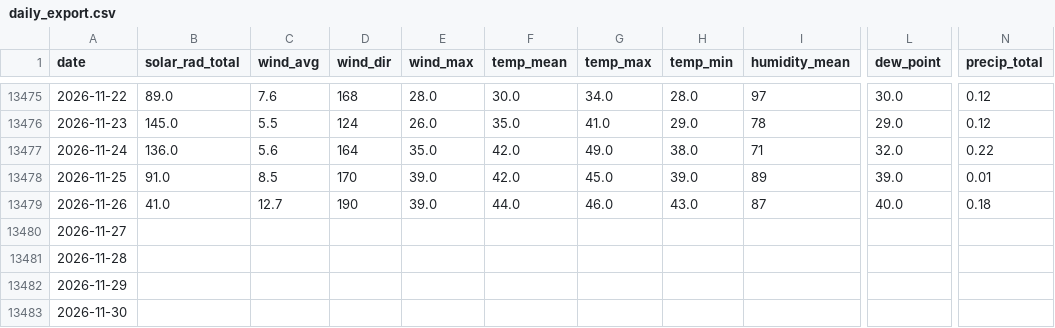
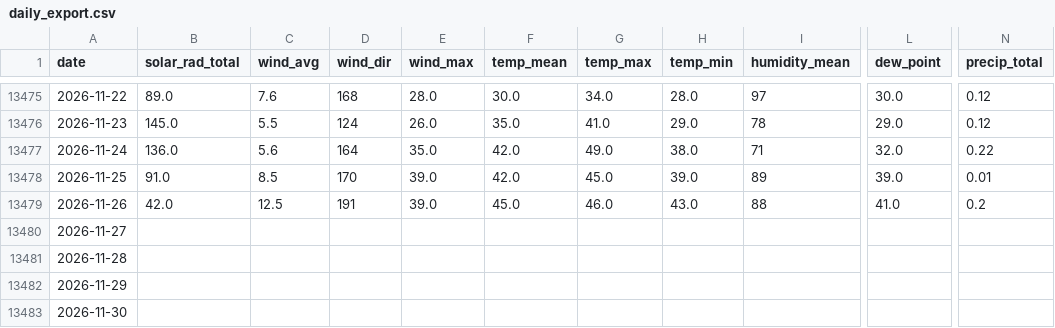
Before and after one commit to silverbutte/weather-data, a CSV file: daily_export.csv, drawn as a sheet; only a part is shown, gaps mark what is left out; the diff names each change by its address in the sheet, - before the commit and + after, or states it on an @@ line.

Commit message:
Auto-update daily_export.csv

```diff
--- a/daily_export.csv
+++ b/daily_export.csv
-B13479 (solar_rad_total): 41.0
+B13479 (solar_rad_total): 42.0
-C13479 (wind_avg): 12.7
+C13479 (wind_avg): 12.5
-D13479 (wind_dir): 190
+D13479 (wind_dir): 191
-F13479 (temp_mean): 44.0
+F13479 (temp_mean): 45.0
-I13479 (humidity_mean): 87
+I13479 (humidity_mean): 88
-L13479 (dew_point): 40.0
+L13479 (dew_point): 41.0
-N13479 (precip_total): 0.18
+N13479 (precip_total): 0.2
```
